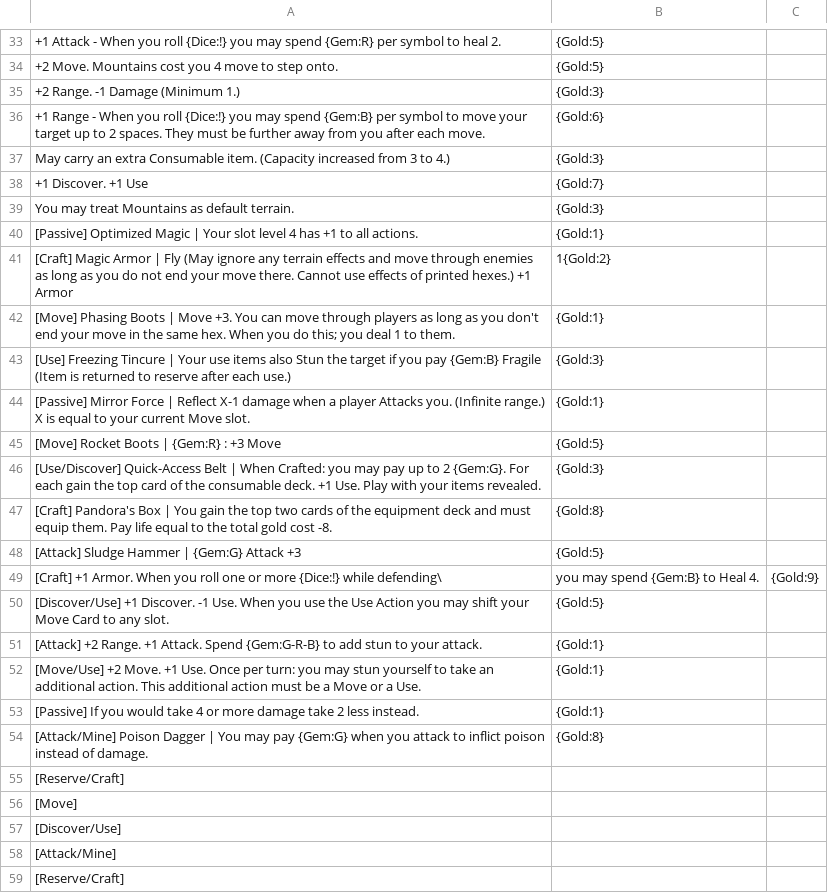
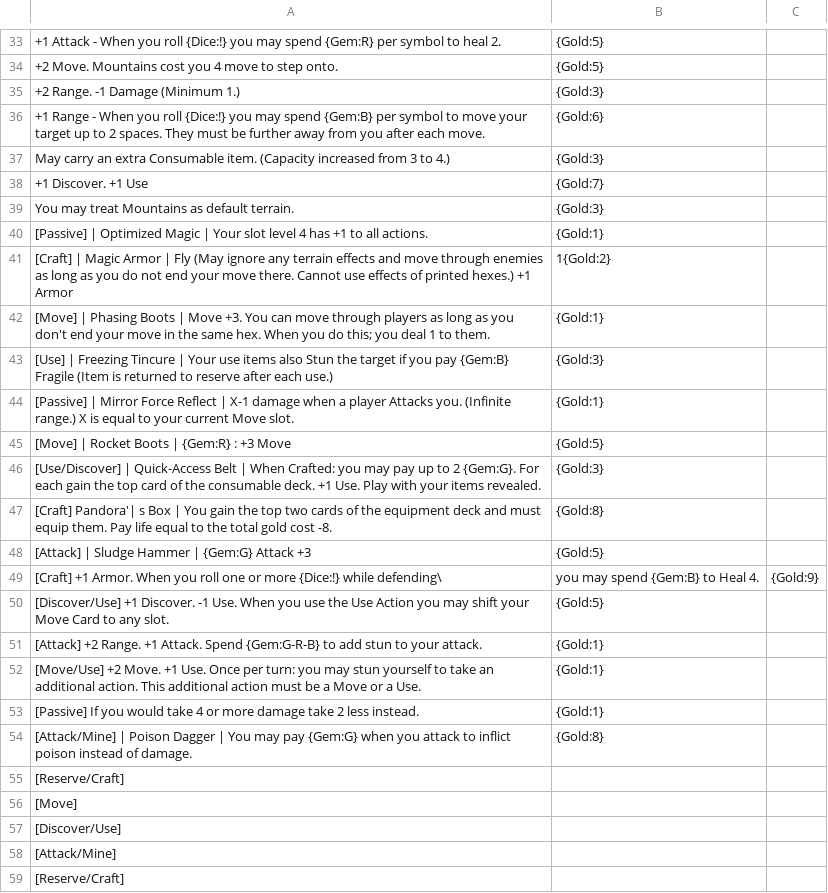
Before and after one commit to Hobatron/TTS-CardGenerator, a CSV file: generators/old-CardGen/equipmentCsv.csv, drawn as a sheet; only a part is shown, gaps mark what is left out.

Commit message:
update to csv

```diff
--- a/generators/old-CardGen/equipmentCsv.csv
+++ b/generators/old-CardGen/equipmentCsv.csv
@@ -39,11 +39,11 @@ May carry an extra Consumable item. (Capacity increased from 3 to 4.),{Gold:3}
 You may treat Mountains as default terrain.,{Gold:3}
-[Passive] Optimized Magic | Your slot level 4 has +1 to all actions.,{Gold:1}
-[Craft] Magic Armor | Fly (May ignore any terrain effects and move through enemies as long as you do not end your move there. Cannot use effects of printed hexes.) +1 Armor,1{Gold:2}
-[Move] Phasing Boots | Move +3. You can move through players as long as you don't end your move in the same hex. When you do this; you deal 1 to them.,{Gold:1}
-[Use] Freezing Tincure | Your use items also Stun the target if you pay {Gem:B} Fragile (Item is returned to reserve after each use.),{Gold:3}
-[Passive] Mirror Force | Reflect X-1 damage when a player Attacks you. (Infinite range.) X is equal to your current Move slot.,{Gold:1}
-[Move] Rocket Boots | {Gem:R} : +3 Move,{Gold:5}
-[Use/Discover] Quick-Access Belt | When Crafted:  you may pay up to 2 {Gem:G}. For each gain the top card of the consumable deck. +1 Use. Play with your items revealed.,{Gold:3}
-[Craft] Pandora's Box | You gain the top two cards of the equipment deck and must equip them. Pay life equal to the total gold cost -8.,{Gold:8}
-[Attack] Sludge Hammer | {Gem:G} Attack +3,{Gold:5}
+[Passive] | Optimized Magic | Your slot level 4 has +1 to all actions.,{Gold:1}
+[Craft] | Magic Armor | Fly (May ignore any terrain effects and move through enemies as long as you do not end your move there. Cannot use effects of printed hexes.) +1 Armor,1{Gold:2}
+[Move] | Phasing Boots | Move +3. You can move through players as long as you don't end your move in the same hex. When you do this; you deal 1 to them.,{Gold:1}
+[Use] | Freezing Tincure | Your use items also Stun the target if you pay {Gem:B} Fragile (Item is returned to reserve after each use.),{Gold:3}
+[Passive] | Mirror Force Reflect | X-1 damage when a player Attacks you. (Infinite range.) X is equal to your current Move slot.,{Gold:1}
+[Move] | Rocket Boots | {Gem:R} : +3 Move,{Gold:5}
+[Use/Discover] | Quick-Access Belt | When Crafted:  you may pay up to 2 {Gem:G}. For each gain the top card of the consumable deck. +1 Use. Play with your items revealed.,{Gold:3}
+[Craft] Pandora'| s Box | You gain the top two cards of the equipment deck and must equip them. Pay life equal to the total gold cost -8.,{Gold:8}
+[Attack] | Sludge Hammer | {Gem:G} Attack +3,{Gold:5}
 [Craft] +1 Armor. When you roll one or more {Dice:!} while defending\, you may spend {Gem:B} to Heal 4.,{Gold:9}
@@ -53,3 +53,3 @@ You may treat Mountains as default terrain.,{Gold:3}
 [Passive] If you would take 4 or more damage take 2 less instead.,{Gold:1}
-[Attack/Mine] Poison Dagger | You may pay {Gem:G} when you attack to inflict poison instead of damage.,{Gold:8}
+[Attack/Mine] | Poison Dagger | You may pay {Gem:G} when you attack to inflict poison instead of damage.,{Gold:8}
 [Reserve/Craft]	
```
